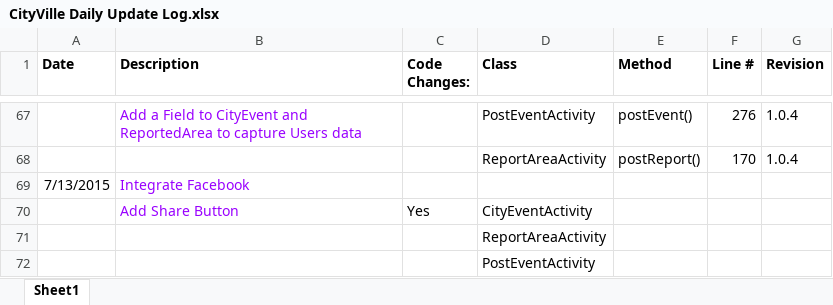
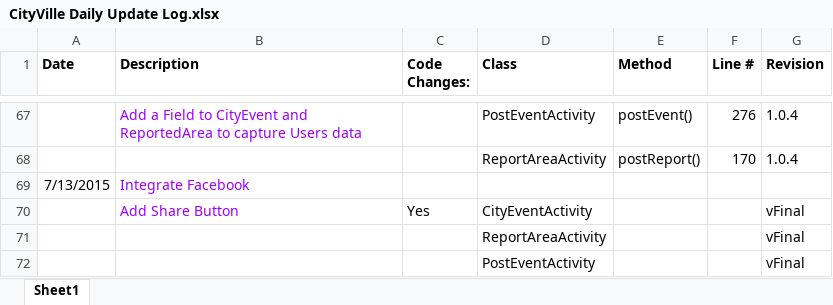
Before and after one commit to EmpowerMe/Melissa-Serrano, an Excel workbook: CityVille Daily Update Log.xlsx, sheet Sheet1, drawn as a sheet; only a part is shown, gaps mark what is left out; values as stored, in another font and other column widths than the file's, no borders; charts and pictures not drawn; the diff names each change by its address in the sheet, - before the commit and + after, or states it on an @@ line.

```diff
--- a/CityVille Daily Update Log.xlsx (sheet Sheet1)
+++ b/CityVille Daily Update Log.xlsx (sheet Sheet1)
-G70:G72 (Revision): (empty)
+G70:G72 (Revision): vFinal
```
Also changed, not shown: charts or pictures, 1 other file.
